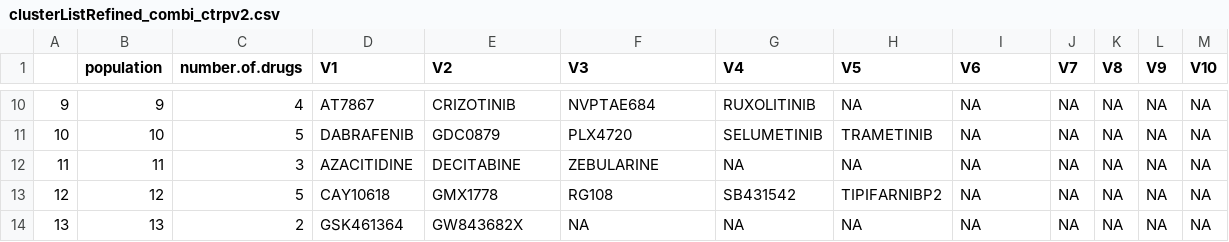
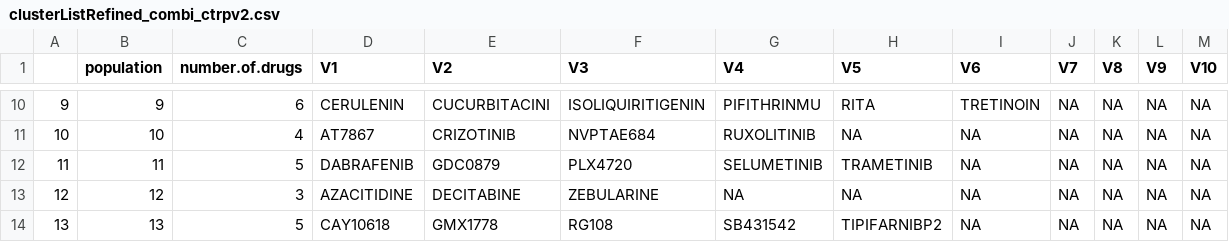
Before and after one commit to bhklab/DNF, a CSV file: Output/clusterListRefined_combi_ctrpv2.csv, drawn as a sheet; only a part is shown, gaps mark what is left out; the diff covers the shown part only; the diff names each change by its address in the sheet, - before the commit and + after, or states it on an @@ line.

```diff
--- a/Output/clusterListRefined_combi_ctrpv2.csv
+++ b/Output/clusterListRefined_combi_ctrpv2.csv
-C10 (number.of.drugs): 4
+C10 (number.of.drugs): 6
-D10 (V1): AT7867
+D10 (V1): CERULENIN
-E10 (V2): CRIZOTINIB
+E10 (V2): CUCURBITACINI
-F10 (V3): NVPTAE684
+F10 (V3): ISOLIQUIRITIGENIN
-G10 (V4): RUXOLITINIB
+G10 (V4): PIFITHRINMU
-H10 (V5): NA
+H10 (V5): RITA
-I10 (V6): NA
+I10 (V6): TRETINOIN
-C11 (number.of.drugs): 5
+C11 (number.of.drugs): 4
-D11 (V1): DABRAFENIB
+D11 (V1): AT7867
-E11 (V2): GDC0879
+E11 (V2): CRIZOTINIB
-F11 (V3): PLX4720
+F11 (V3): NVPTAE684
-G11 (V4): SELUMETINIB
+G11 (V4): RUXOLITINIB
-H11 (V5): TRAMETINIB
+H11 (V5): NA
-C12 (number.of.drugs): 3
+C12 (number.of.drugs): 5
-D12 (V1): AZACITIDINE
+D12 (V1): DABRAFENIB
-E12 (V2): DECITABINE
+E12 (V2): GDC0879
-F12 (V3): ZEBULARINE
+F12 (V3): PLX4720
-G12 (V4): NA
+G12 (V4): SELUMETINIB
-H12 (V5): NA
+H12 (V5): TRAMETINIB
-C13 (number.of.drugs): 5
+C13 (number.of.drugs): 3
-D13 (V1): CAY10618
+D13 (V1): AZACITIDINE
-E13 (V2): GMX1778
+E13 (V2): DECITABINE
-F13 (V3): RG108
+F13 (V3): ZEBULARINE
-G13 (V4): SB431542
+G13 (V4): NA
-H13 (V5): TIPIFARNIBP2
+H13 (V5): NA
-C14 (number.of.drugs): 2
+C14 (number.of.drugs): 5
-D14 (V1): GSK461364
+D14 (V1): CAY10618
-E14 (V2): GW843682X
+E14 (V2): GMX1778
-F14 (V3): NA
+F14 (V3): RG108
-G14 (V4): NA
+G14 (V4): SB431542
-H14 (V5): NA
+H14 (V5): TIPIFARNIBP2
```
Also changed, not shown: 1 added row, 1 removed row, 69 edited cells and row numbers in column A elsewhere in this file, Output/clusterListRefined_combi_nci60.csv, Output/communities_combi_ctrpv2.csv, 10 other files.
